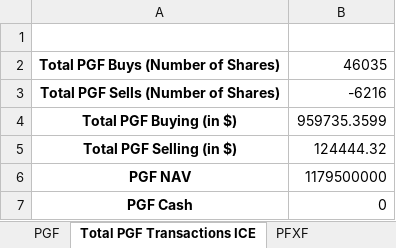
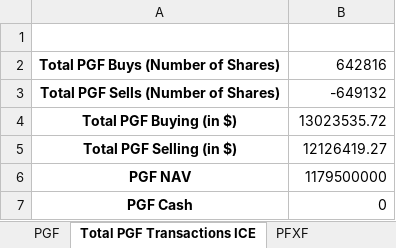
Before and after one commit to mskhan001/Rebalancing-Project, an Excel workbook: Rebalancing Numbers - ICE Index.xlsx, sheet Total PGF Transactions ICE, drawn as a sheet; values as stored, in another font and other column widths than the file's, no borders; the diff names each change by its address in the sheet, - before the commit and + after, or states it on an @@ line.

```diff
--- a/Rebalancing Numbers - ICE Index.xlsx (sheet Total PGF Transactions ICE)
+++ b/Rebalancing Numbers - ICE Index.xlsx (sheet Total PGF Transactions ICE)
-B2: 46035
+B2: 642816
-B3: -6216
+B3: -649132
-B4: 959735.3599
+B4: 13023535.72
-B5: 124444.32
+B5: 12126419.27
```
Also changed, not shown: sheet PFF, sheet PGX, sheet PFFD, sheet PSK, sheet PFXF, sheet PGF, 7 more sheets, other sheet tabs, Data/PHGY-Current.xlsx, Data/PHGY-Projected.xlsx, 21 other files.
